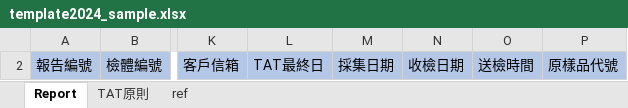
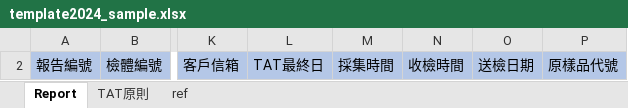
Before and after one commit to eabe8911/GeneReport, an Excel workbook: PHPService/template2024_sample.xlsx, sheet Report, drawn as a sheet; only a part is shown, gaps mark what is left out; values as stored, in another font and other column widths than the file's, no borders; the diff names each change by its address in the sheet, - before the commit and + after, or states it on an @@ line.

```diff
--- a/PHPService/template2024_sample.xlsx (sheet Report)
+++ b/PHPService/template2024_sample.xlsx (sheet Report)
-M2: 採集日期
+M2: 採集時間
-N2: 收檢日期
+N2: 收檢時間
-O2: 送檢時間
+O2: 送檢日期
```
Also changed, not shown: sheet ref, 24 other files.
